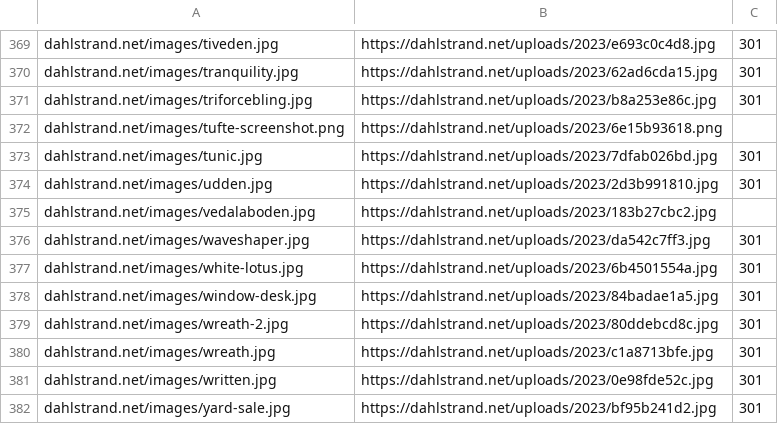
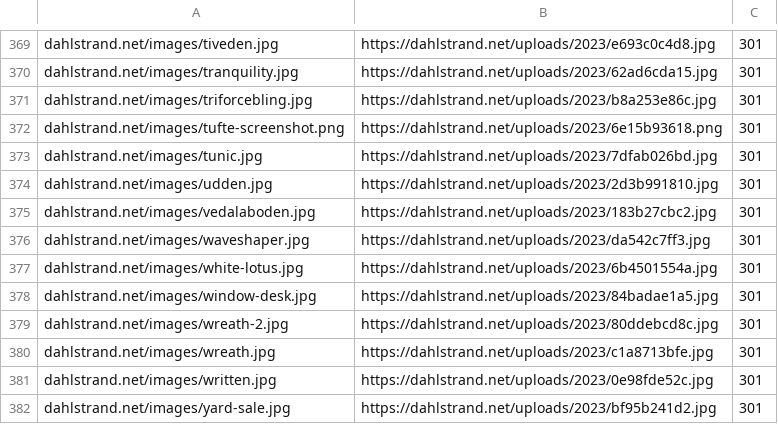
Before and after one commit to svendahlstrand/custom-theme, a CSV file: redirects.csv, drawn as a sheet; only a part is shown, gaps mark what is left out.

Commit message:
Add missing columns.

```diff
--- a/redirects.csv
+++ b/redirects.csv
@@ -371,6 +371,6 @@ dahlstrand.net/images/tranquility.jpg,https://dahlstrand.net/uploads/2023/62ad6c
 dahlstrand.net/images/triforcebling.jpg,https://dahlstrand.net/uploads/2023/b8a253e86c.jpg,301
-dahlstrand.net/images/tufte-screenshot.png,https://dahlstrand.net/uploads/2023/6e15b93618.png
+dahlstrand.net/images/tufte-screenshot.png,https://dahlstrand.net/uploads/2023/6e15b93618.png,301
 dahlstrand.net/images/tunic.jpg,https://dahlstrand.net/uploads/2023/7dfab026bd.jpg,301
 dahlstrand.net/images/udden.jpg,https://dahlstrand.net/uploads/2023/2d3b991810.jpg,301
-dahlstrand.net/images/vedalaboden.jpg,https://dahlstrand.net/uploads/2023/183b27cbc2.jpg
+dahlstrand.net/images/vedalaboden.jpg,https://dahlstrand.net/uploads/2023/183b27cbc2.jpg,301
 dahlstrand.net/images/waveshaper.jpg,https://dahlstrand.net/uploads/2023/da542c7ff3.jpg,301
```
